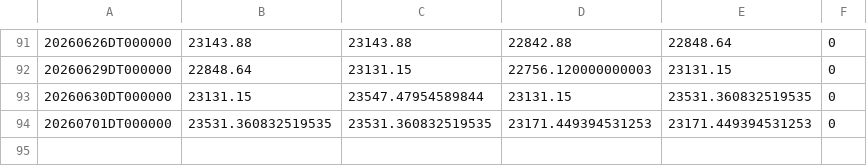
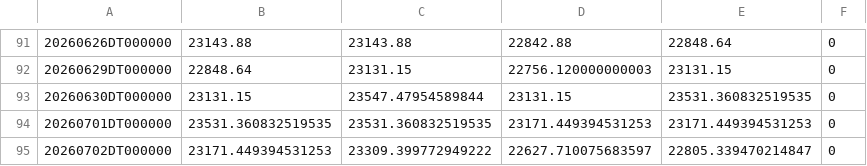
Before and after one commit to ymunwes/seed_youngDreamer_strategies, a CSV file: data/QQQT.csv, drawn as a sheet; only a part is shown, gaps mark what is left out.

```diff
--- a/data/QQQT.csv
+++ b/data/QQQT.csv
@@ -94 +94,2 @@
 20260701DT000000,23531.360832519535,23531.360832519535,23171.449394531253,23171.449394531253,0
+20260702DT000000,23171.449394531253,23309.399772949222,22627.710075683597,22805.339470214847,0
```
Also changed, not shown: data/QQQI.csv, data/QQQL.csv, 18 other files.
